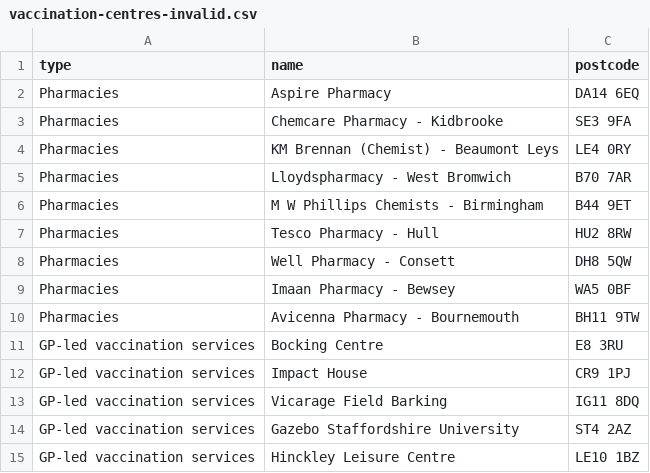
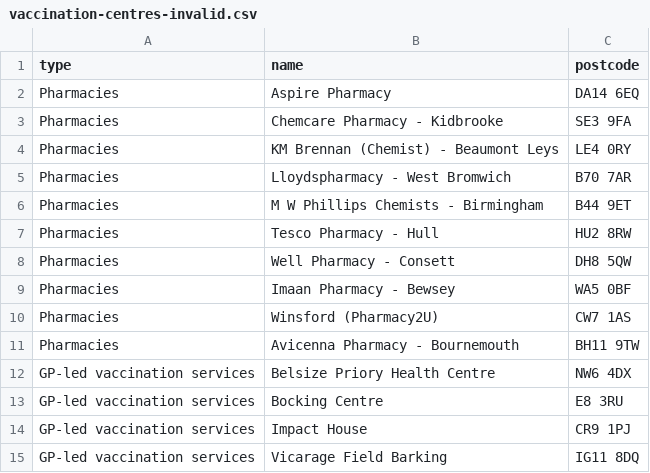
Before and after one commit to odileeds/covid-demographics, a CSV file: data/vaccination-centres-invalid.csv, drawn as a sheet; only a part is shown; the shorter side is filled out with more unchanged rows; the diff names each change by its address in the sheet, - before the commit and + after, or states it on an @@ line.

Commit message:
Flat: latest data (2024-03-05T00:50:52.355Z) {   "date": "2024-03-05T00:50:52.355Z",   "files": [     {       "name": "data/vaccination-centres-invalid.csv",       "deltaBytes": 108,       "source": "https://www.england.nhs.uk/coronavirus/wp-content/uploads/sites/52/2021/01/List-of-vaccination-sites-17-November-2021.xlsx"     },     {       "name": "data/vaccination-centres.csv",       "deltaBytes": -201,       "source": "https://www.england.nhs.uk/coronavirus/wp-content/uploads/sites/52/2021/01/List-of-vaccination-sites-17-November-2021.xlsx"     },     {       "name": "data/vaccination-centres.geojson",       "deltaBytes": -568,       "source": "https://www.england.nhs.uk/coronavirus/wp-content/uploads/sites/52/2021/01/List-of-vaccination-sites-17-November-2021.xlsx"     }   ] }

```diff
--- a/data/vaccination-centres-invalid.csv
+++ b/data/vaccination-centres-invalid.csv
+row 10: Pharmacies | Winsford (Pharmacy2U) | CW7 1AS
+row 12: GP-led vaccination services | Belsize Priory Health Centre | NW6 4DX
```
Also changed, not shown: data/vaccination-centres.csv, 1 other file.
